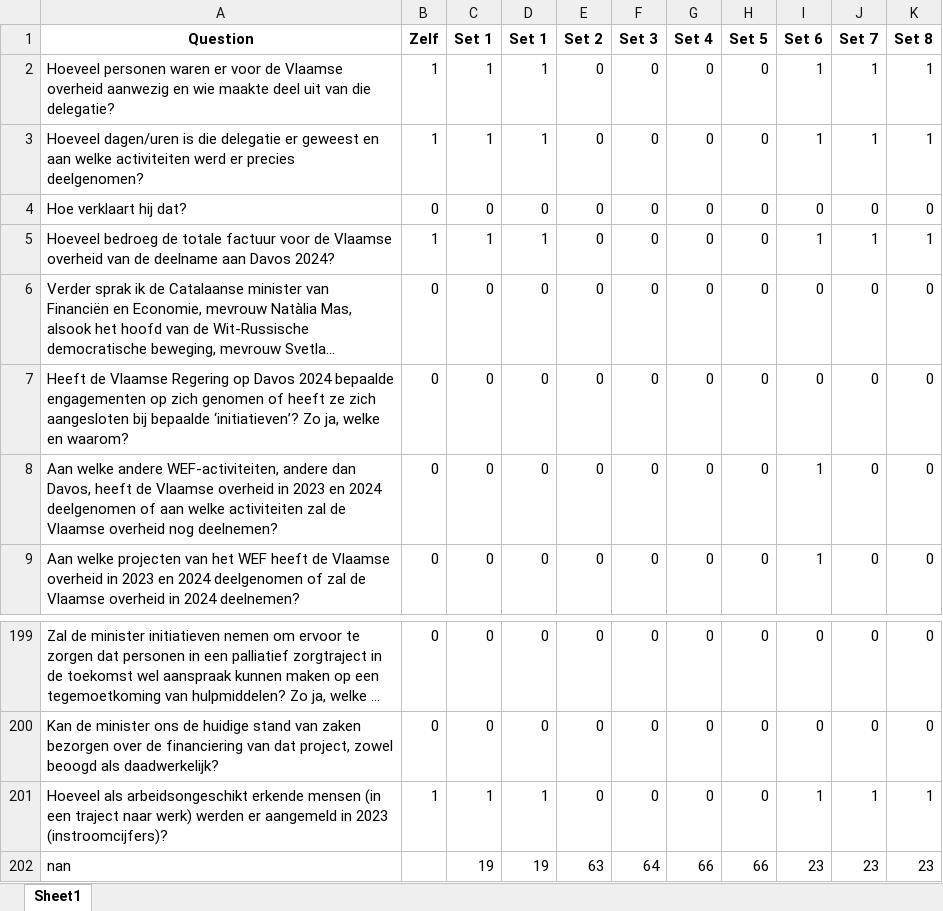
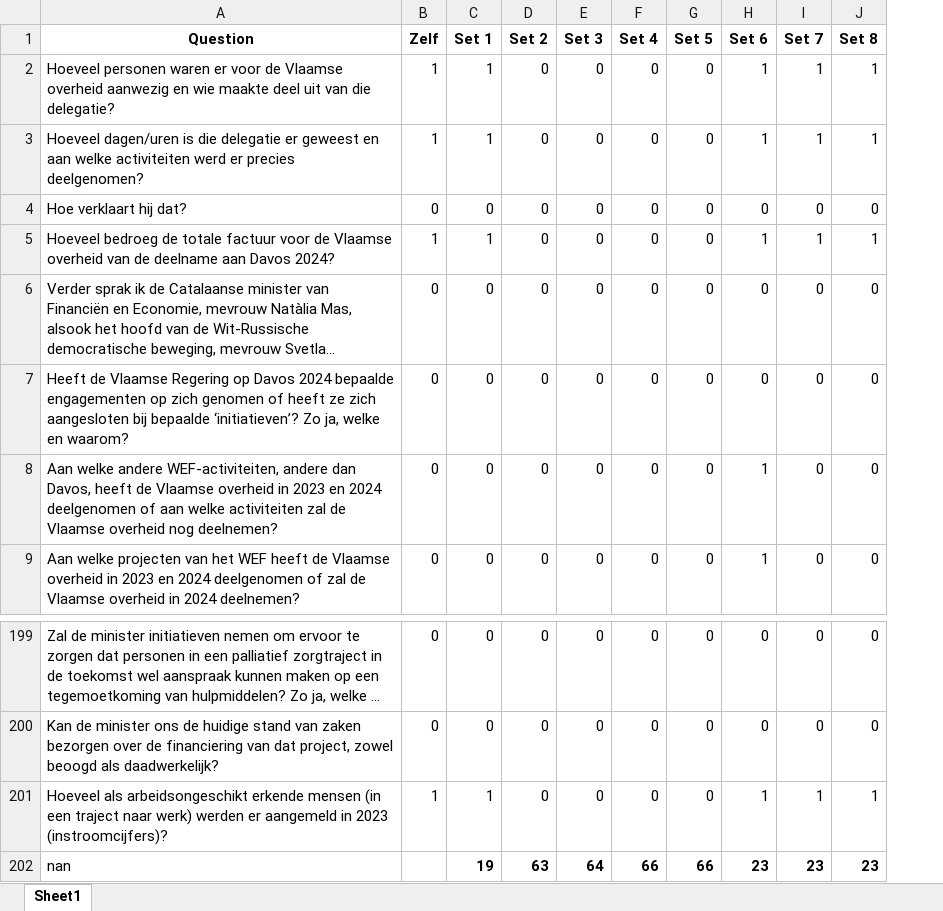
Before and after one commit to Corrie09/IdentifyingAndClassifying-Dutch-Statistical-Questions, an Excel workbook: Identifier/Updated_Methodology_Test.xlsx, sheet Sheet1, drawn as a sheet; only a part is shown, gaps mark what is left out; long unchanged cells end in …; values as stored, in another font and other column widths than the file's, no borders; removed rows and columns are numbered as before the commit, all else as after; the diff names each change by its address in the sheet, - before the commit and + after, or states it on an @@ line.

Commit message:
Bertje laten runnen op grote data

```diff
--- a/Identifier/Updated_Methodology_Test.xlsx (sheet Sheet1)
+++ b/Identifier/Updated_Methodology_Test.xlsx (sheet Sheet1)
-column D (Set 1), rows 2-9: 1 | 1 | 0 | 1 | 0 | 0 | 0 | 0; rows 199-202: 0 | 0 | 1 | 19
-C202 bold: off
+C202 bold: on
-D202:J202 bold: off
+D202:J202 bold: on
```
Also changed, not shown: formulas that keep their value, 2 other files.
